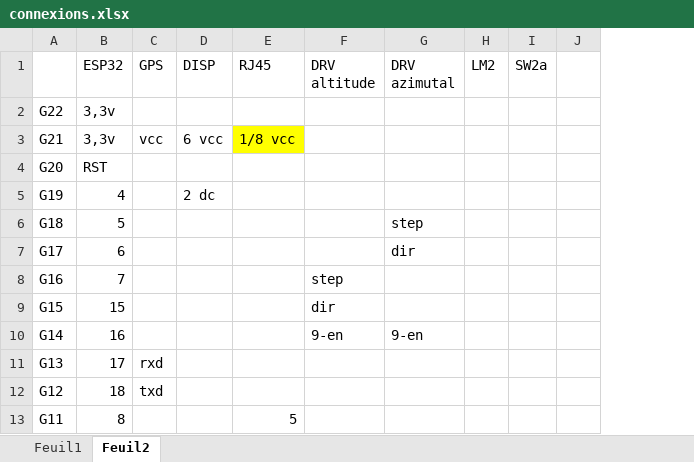
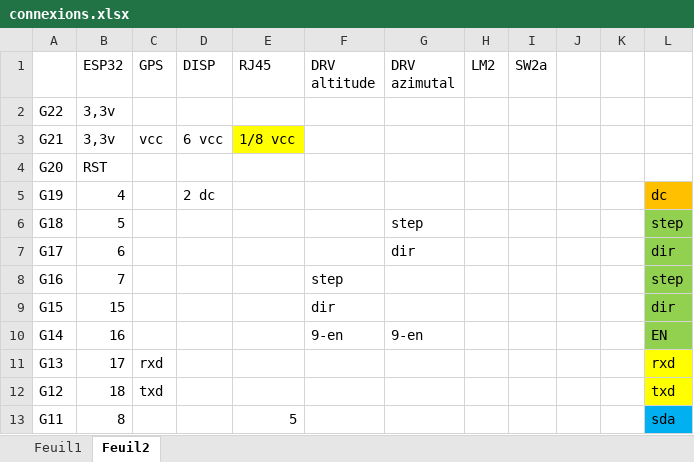
Before and after one commit to GastonHP/MontureAzimutale, an Excel workbook: Doc/connexions.xlsx, sheet Feuil2, drawn as a sheet; only a part is shown; values as stored, in another font and other column widths than the file's, no borders; the diff names each change by its address in the sheet, - before the commit and + after, or states it on an @@ line.

```diff
--- a/Doc/connexions.xlsx (sheet Feuil2)
+++ b/Doc/connexions.xlsx (sheet Feuil2)
+column K, empty
+column L, rows 5-13: dc | step | dir | step | dir | EN | rxd | txd | sda
```
Also changed, not shown: 5 other files.
